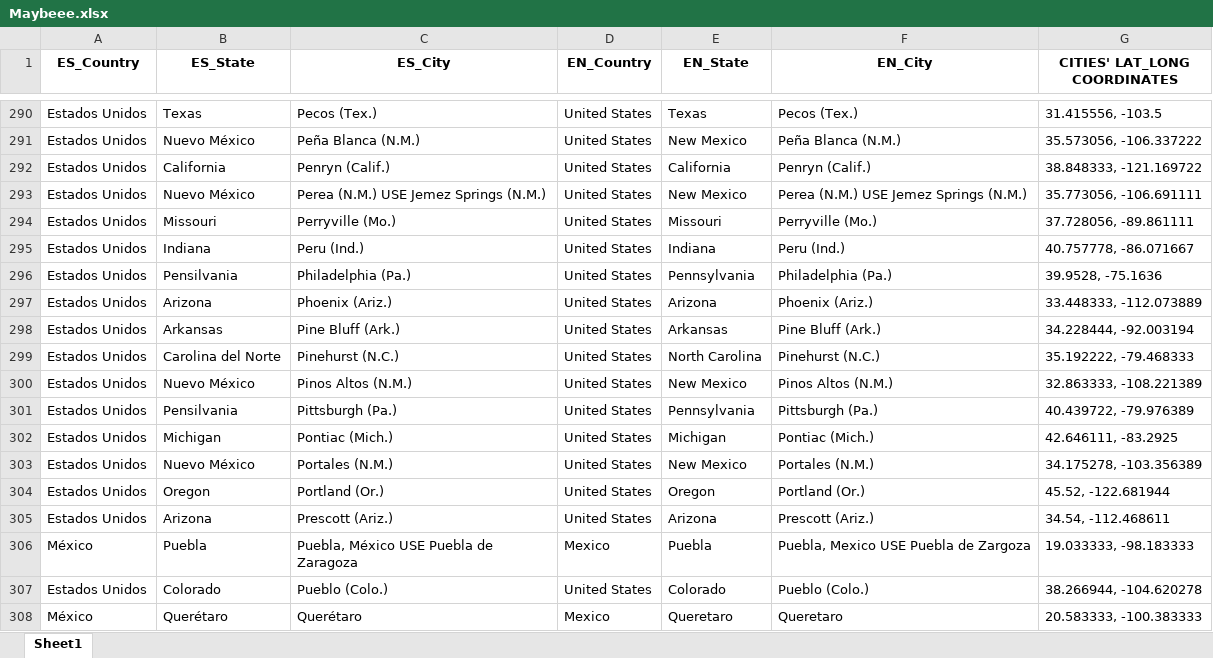
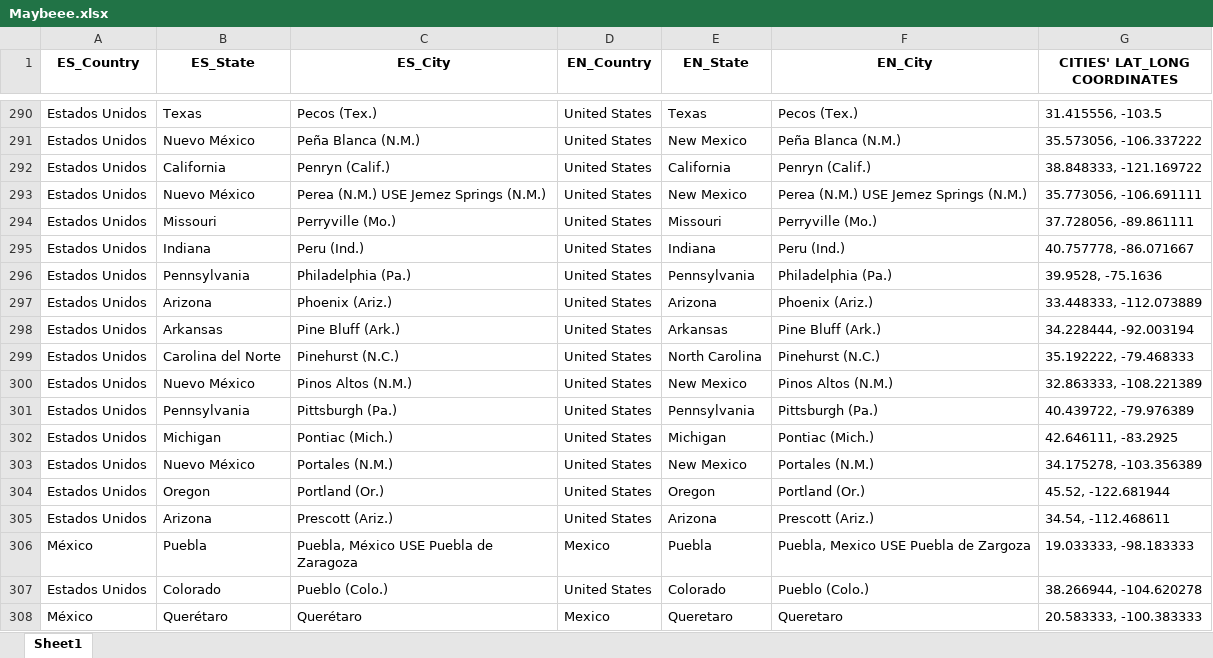
Before and after one commit to shrek2fan/MetadataProject, an Excel workbook: Maybeee.xlsx, sheet Sheet1, drawn as a sheet; only a part is shown, gaps mark what is left out; values as stored, in another font and other column widths than the file's, no borders; the diff names each change by its address in the sheet, - before the commit and + after, or states it on an @@ line.

```diff
--- a/Maybeee.xlsx (sheet Sheet1)
+++ b/Maybeee.xlsx (sheet Sheet1)
-B296 (ES_State): Pensilvania
+B296 (ES_State): Pennsylvania
-B301 (ES_State): Pensilvania
+B301 (ES_State): Pennsylvania
```
Also changed, not shown: 1 other file.
